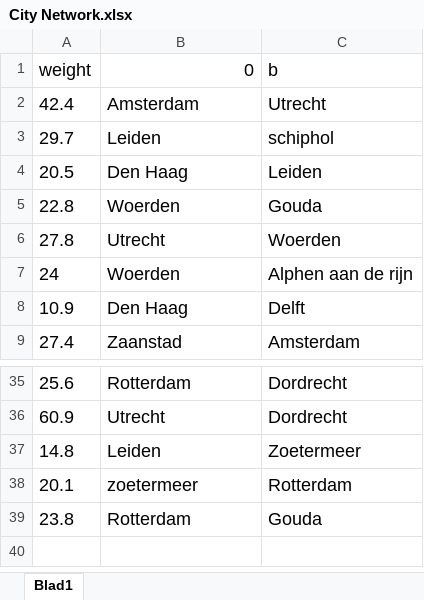
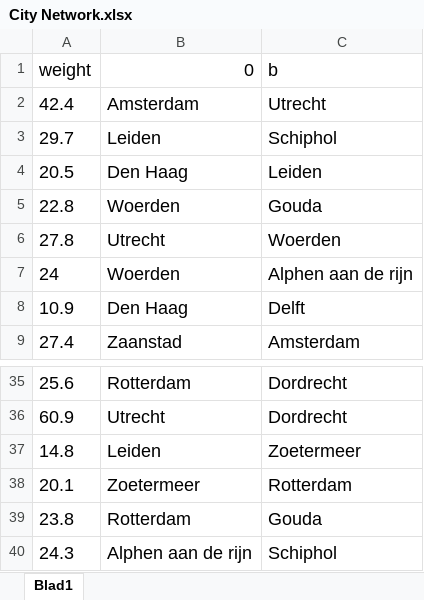
Before and after one commit to ElizeBr/Networked-Systems-Group-Assignment, an Excel workbook: City Network.xlsx, sheet Blad1, drawn as a sheet; only a part is shown, gaps mark what is left out; values as stored, in another font and other column widths than the file's, no borders; the diff names each change by its address in the sheet, - before the commit and + after, or states it on an @@ line.

```diff
--- a/City Network.xlsx (sheet Blad1)
+++ b/City Network.xlsx (sheet Blad1)
-C3: schiphol
+C3: Schiphol
-B38: zoetermeer
+B38: Zoetermeer
+row 40: 24.3 | Alphen aan de rijn | Schiphol
```
Also changed, not shown: 1 other file.
